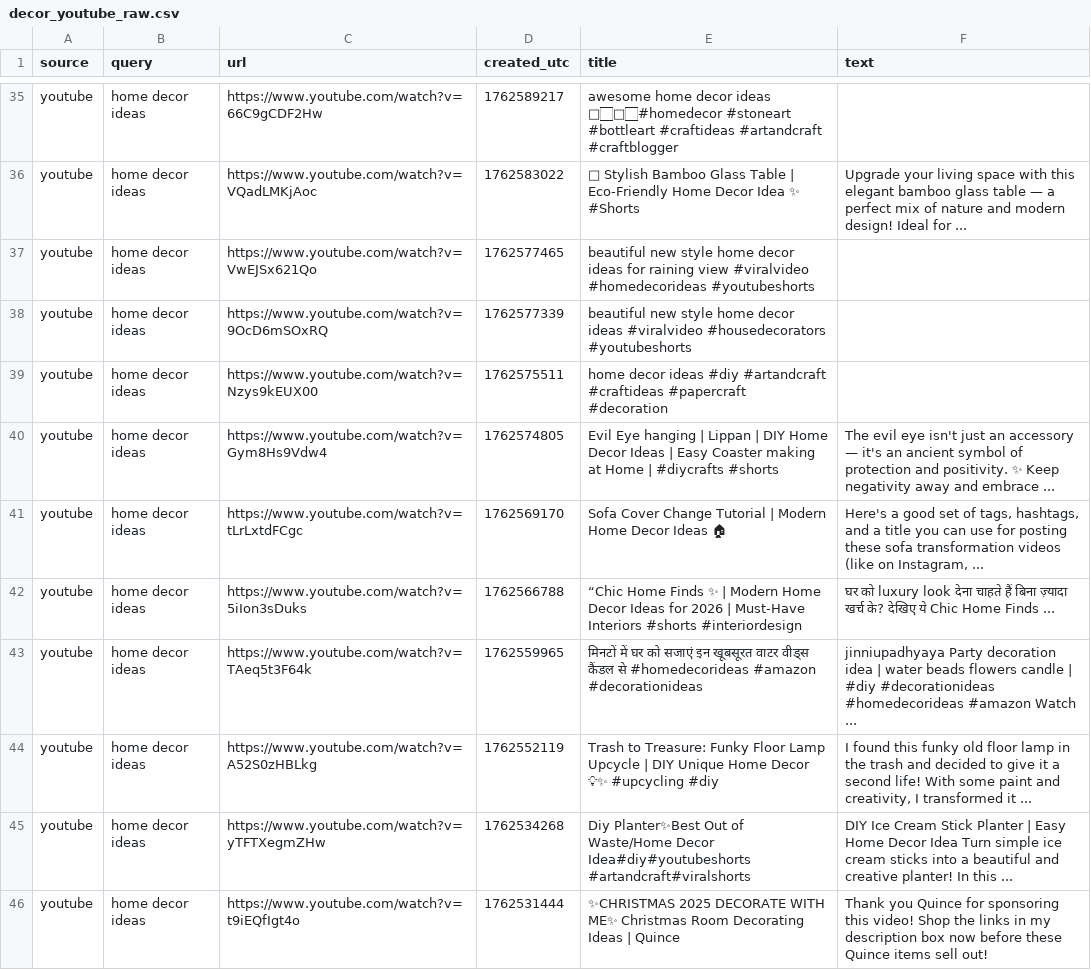
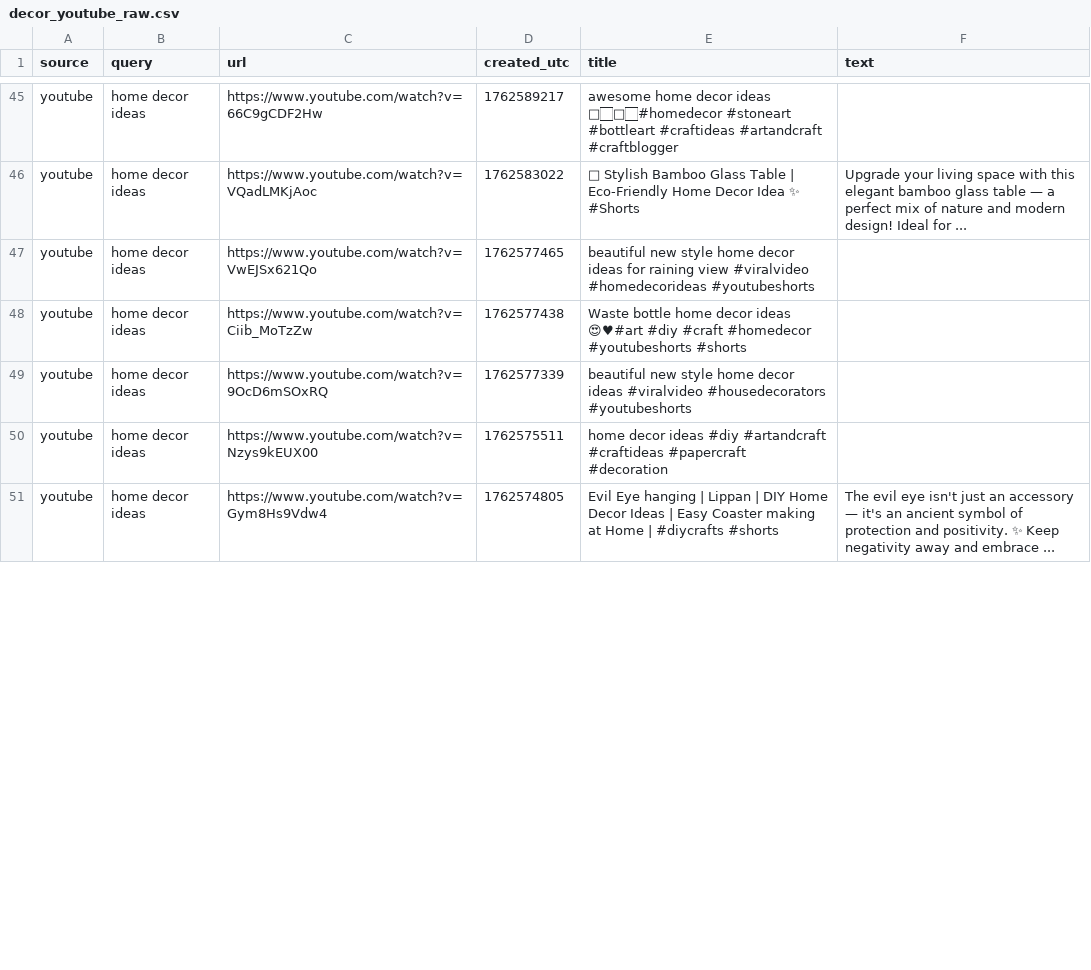
Before and after one commit to prettylittledata/prettylittledata, a CSV file: data/decor_youtube_raw.csv, drawn as a sheet; only a part is shown, gaps mark what is left out; removed rows and columns are numbered as before the commit, all else as after; the diff covers the shown part only; the diff names each change by its address in the sheet, - before the commit and + after, or states it on an @@ line.

```diff
--- a/data/decor_youtube_raw.csv
+++ b/data/decor_youtube_raw.csv
+row 48: youtube | home decor ideas | https://www.youtube.com/watch?v=Ciib_MoTzZw | 1762577438 | Waste bottle home decor ideas 😍♥#art #diy #craft #homedecor #youtubeshorts #shorts
-row 41: youtube | home decor ideas | https://www.youtube.com/watch?v=tLrLxtdFCgc | 1762569170 | Sofa Cover Change Tutorial | Modern Home Decor Ideas 🏠 | Here's a good set of tags, hashtags, and a title you can use for posting these sofa transformation videos (like on Instagram, ...
-row 42: youtube | home decor ideas | https://www.youtube.com/watch?v=5iIon3sDuks | 1762566788 | “Chic Home Finds ✨ | Modern Home Decor Ideas for 2026 | Must-Have Interiors #shorts #interiordesign | घर को luxury look देना चाहते हैं बिना ज़्यादा खर्च के? देखिए ये Chic Home Finds ...
-row 43: youtube | home decor ideas | https://www.youtube.com/watch?v=TAeq5t3F64k | 1762559965 | मिनटों में घर को सजाएं इन खूबसूरत वाटर वीड्स कैंडल से #homedecorideas #amazon #decorationideas | jinniupadhyaya Party decoration idea | water beads flowers candle | #diy #decorationideas #homedecorideas #amazon Watch ...
-row 44: youtube | home decor ideas | https://www.youtube.com/watch?v=A52S0zHBLkg | 1762552119 | Trash to Treasure: Funky Floor Lamp Upcycle | DIY Unique Home Decor 💡✨ #upcycling #diy | I found this funky old floor lamp in the trash and decided to give it a second life! With some paint and creativity, I transformed it ...
-row 45: youtube | home decor ideas | https://www.youtube.com/watch?v=yTFTXegmZHw | 1762534268 | Diy Planter✨Best Out of Waste/Home Decor Idea#diy#youtubeshorts #artandcraft#viralshorts | DIY Ice Cream Stick Planter | Easy Home Decor Idea Turn simple ice cream sticks into a beautiful and creative planter! In this ...
-row 46: youtube | home decor ideas | https://www.youtube.com/watch?v=t9iEQfIgt4o | 1762531444 | ✨CHRISTMAS 2025 DECORATE WITH ME✨ Christmas Room Decorating Ideas | Quince | Thank you Quince for sponsoring this video! Shop the links in my description box now before these Quince items sell out!
```
Also changed, not shown: 14 added rows and 9 removed rows elsewhere in this file, data/decor_all_raw.csv, data/decor_new_terms.csv, 5 other files.
